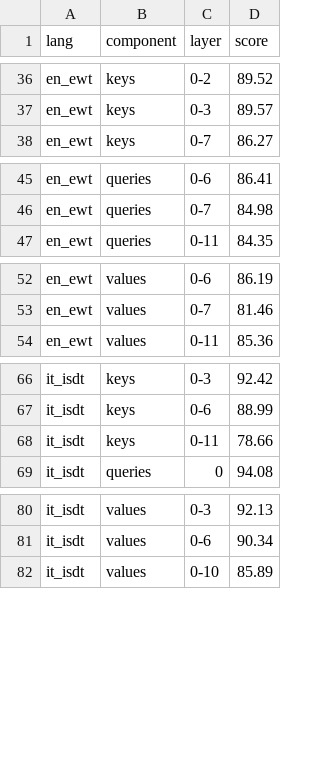
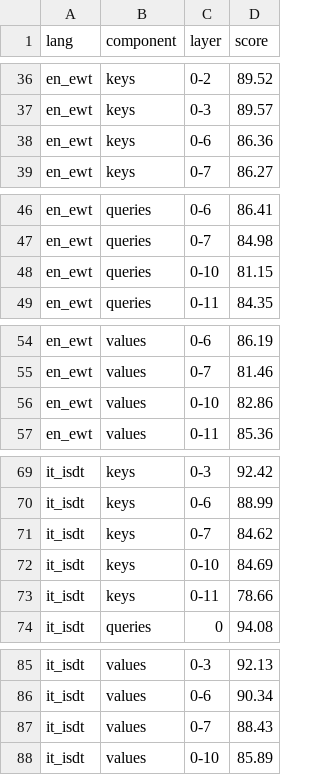
Before and after one commit to vin-ivar/finetune_probe, a TSV file: experiments/logs/component/for_plot.tsv, drawn as a sheet; only a part is shown, gaps mark what is left out; the diff covers the shown part only; the diff names each change by its address in the sheet, - before the commit and + after, or states it on an @@ line.

```diff
--- a/experiments/logs/component/for_plot.tsv
+++ b/experiments/logs/component/for_plot.tsv
+row 38: en_ewt | keys | 0-6 | 86.36
+row 48: en_ewt | queries | 0-10 | 81.15
+row 56: en_ewt | values | 0-10 | 82.86
+row 71: it_isdt | keys | 0-7 | 84.62
+row 72: it_isdt | keys | 0-10 | 84.69
+row 87: it_isdt | values | 0-7 | 88.43
```
Also changed, not shown: 1 added row elsewhere in this file, 1 other file.
